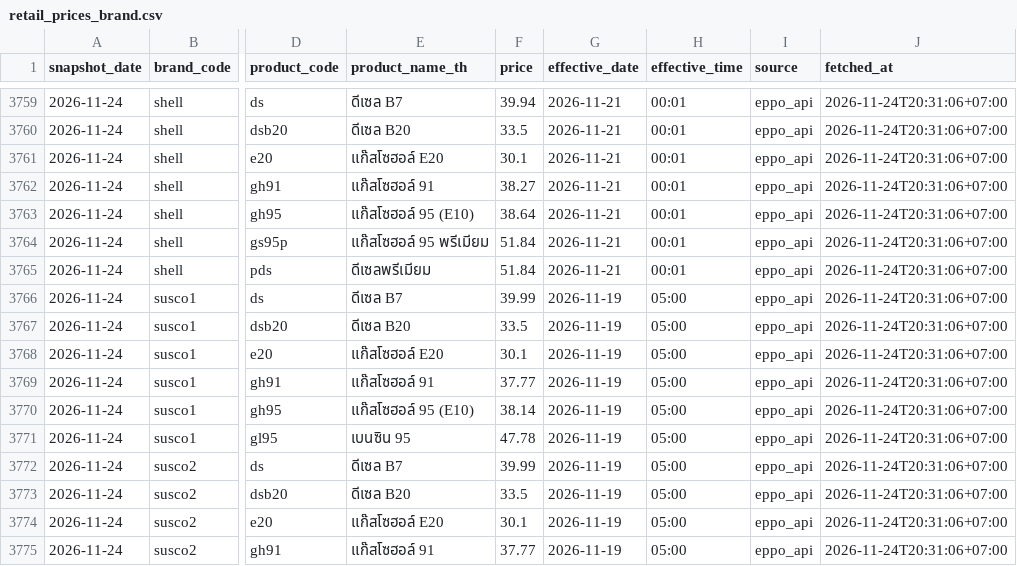
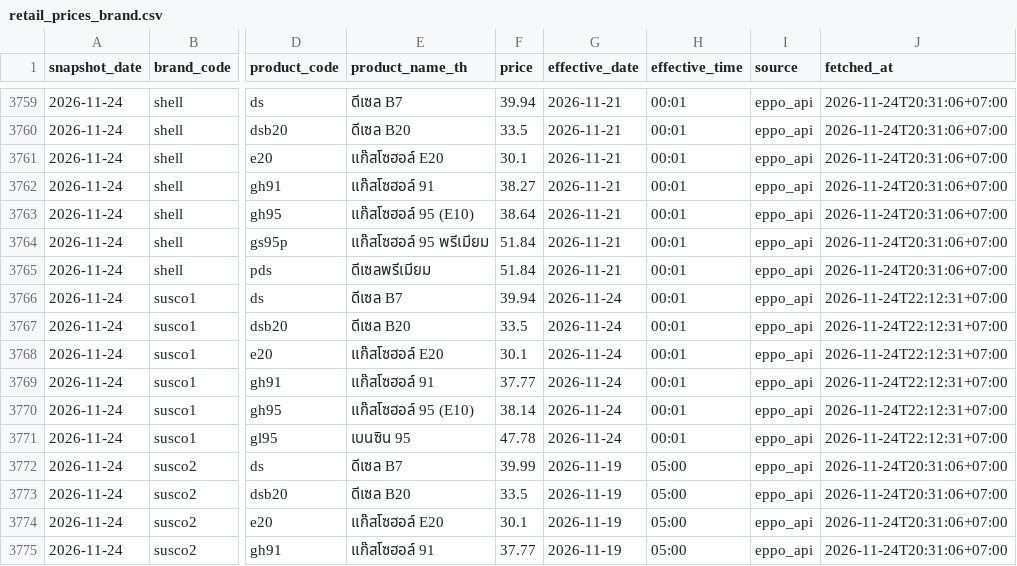
Before and after one commit to anantsrisu-cpu/eppo-oil-price, a CSV file: data/retail_prices_brand.csv, drawn as a sheet; only a part is shown, gaps mark what is left out; the diff names each change by its address in the sheet, - before the commit and + after, or states it on an @@ line.

```diff
--- a/data/retail_prices_brand.csv
+++ b/data/retail_prices_brand.csv
-F3766 (price): 39.99
+F3766 (price): 39.94
-G3766:G3771 (effective_date): 2026-11-19
+G3766:G3771 (effective_date): 2026-11-24
-H3766:H3771 (effective_time): 05:00
+H3766:H3771 (effective_time): 00:01
-J3766:J3771 (fetched_at): 2026-11-24T20:31:06+07:00
+J3766:J3771 (fetched_at): 2026-11-24T22:12:31+07:00
```
Also changed, not shown: data/run_log.csv, reports/pivots/latest_prices.csv, 6 other files.
